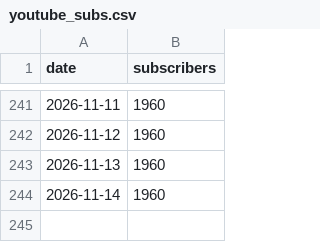
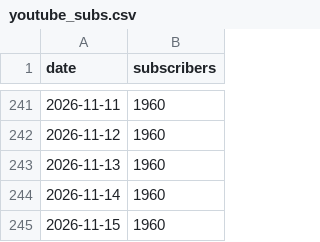
Before and after one commit to mimline97/koras-ad-dashboard, a CSV file: youtube_subs.csv, drawn as a sheet; only a part is shown, gaps mark what is left out.

```diff
--- a/youtube_subs.csv
+++ b/youtube_subs.csv
@@ -244 +244,2 @@ date,subscribers
 2026-11-14,1960
+2026-11-15,1960
```
